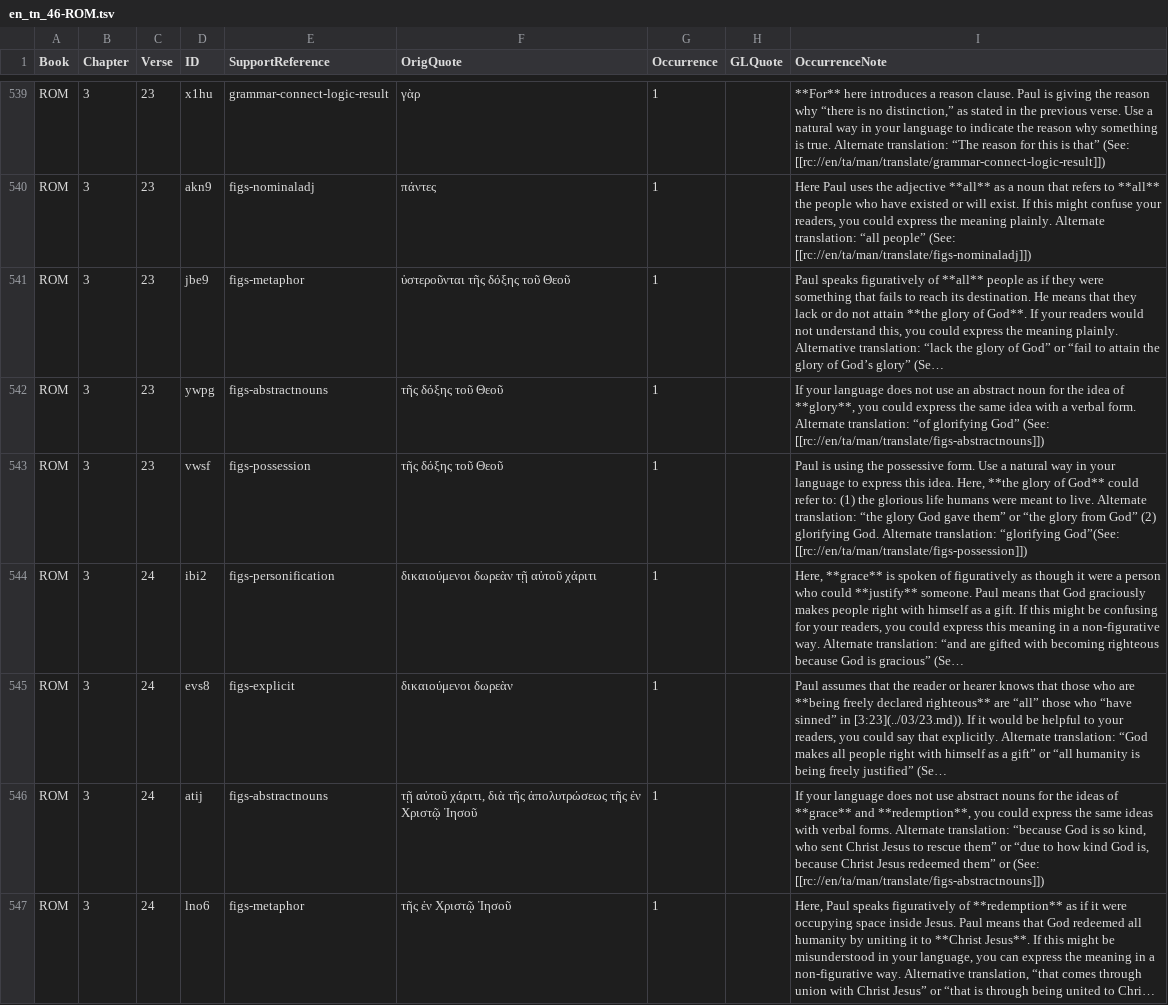
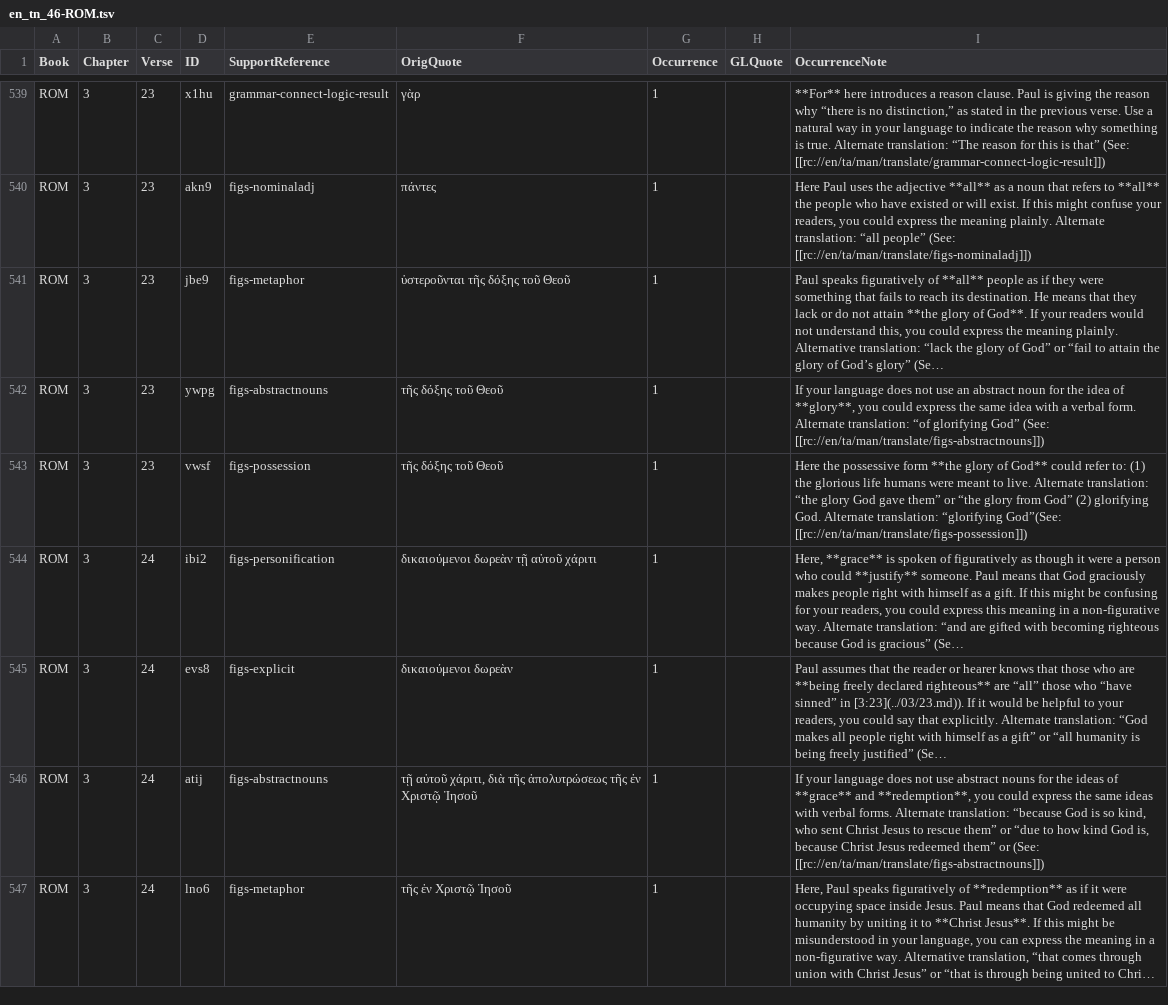
Before and after one commit to richmahn/en_tn, a TSV file: en_tn_46-ROM.tsv, drawn as a sheet; only a part is shown, gaps mark what is left out; long unchanged cells end in …; the diff names each change by its address in the sheet, - before the commit and + after, or states it on an @@ line.

Commit message:
Edit 'en_tn_46-ROM.tsv' using 'tc-create-app'

```diff
--- a/en_tn_46-ROM.tsv
+++ b/en_tn_46-ROM.tsv
-I543 (OccurrenceNote): Paul is using the possessive form. Use a natural way in your language to express this idea. Here, **the glory…
+I543 (OccurrenceNote): Here the possessive form **the glory…
```
